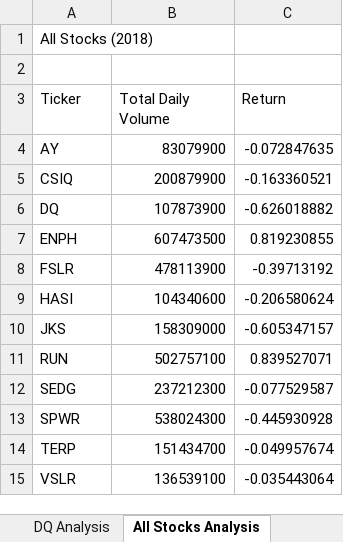
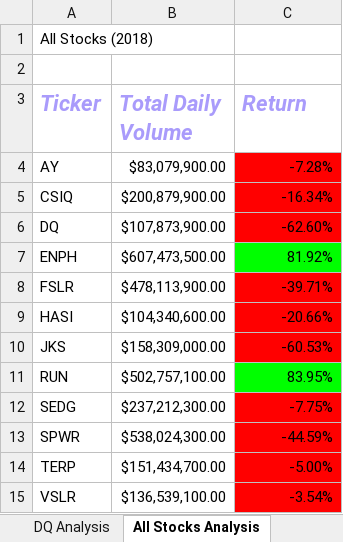
Before and after one commit to lrtipple/stock-analysis, an Excel workbook: green_stocks.xlsm, sheet All Stocks Analysis, drawn as a sheet; values as stored, in another font and other column widths than the file's, no borders; the diff names each change by its address in the sheet, - before the commit and + after, or states it on an @@ line.

Commit message:
formatting

```diff
--- a/green_stocks.xlsm (sheet All Stocks Analysis)
+++ b/green_stocks.xlsm (sheet All Stocks Analysis)
@@ A3:C3 bold: off → on, italic: off → on, text colour: black → #A99BFB, text size: larger @@
-B4 (Total Daily Volume): 83079900
+B4 (Total Daily Volume): $83,079,900.00
-C4 (Return): -0.072847635
+C4 (Return): -7.28%
-C4:C6 fill: none
+C4:C6 fill: #FF0000
-B5 (Total Daily Volume): 200879900
+B5 (Total Daily Volume): $200,879,900.00
-C5 (Return): -0.163360521
+C5 (Return): -16.34%
-B6 (Total Daily Volume): 107873900
+B6 (Total Daily Volume): $107,873,900.00
-C6 (Return): -0.626018882
+C6 (Return): -62.60%
-B7 (Total Daily Volume): 607473500
+B7 (Total Daily Volume): $607,473,500.00
-C7 (Return): 0.819230855
+C7 (Return): 81.92%
-C7 fill: none
+C7 fill: #00FF00
-B8 (Total Daily Volume): 478113900
+B8 (Total Daily Volume): $478,113,900.00
-C8 (Return): -0.39713192
+C8 (Return): -39.71%
-C8:C10 fill: none
+C8:C10 fill: #FF0000
-B9 (Total Daily Volume): 104340600
+B9 (Total Daily Volume): $104,340,600.00
-C9 (Return): -0.206580624
+C9 (Return): -20.66%
-B10 (Total Daily Volume): 158309000
+B10 (Total Daily Volume): $158,309,000.00
-C10 (Return): -0.605347157
+C10 (Return): -60.53%
-B11 (Total Daily Volume): 502757100
+B11 (Total Daily Volume): $502,757,100.00
-C11 (Return): 0.839527071
+C11 (Return): 83.95%
-C11 fill: none
+C11 fill: #00FF00
-B12 (Total Daily Volume): 237212300
+B12 (Total Daily Volume): $237,212,300.00
-C12 (Return): -0.077529587
+C12 (Return): -7.75%
-C12:C15 fill: none
+C12:C15 fill: #FF0000
-B13 (Total Daily Volume): 538024300
+B13 (Total Daily Volume): $538,024,300.00
-C13 (Return): -0.445930928
+C13 (Return): -44.59%
-B14 (Total Daily Volume): 151434700
+B14 (Total Daily Volume): $151,434,700.00
-C14 (Return): -0.049957674
+C14 (Return): -5.00%
-B15 (Total Daily Volume): 136539100
+B15 (Total Daily Volume): $136,539,100.00
-C15 (Return): -0.035443064
+C15 (Return): -3.54%
```
Also changed, not shown: other sheet tabs.
